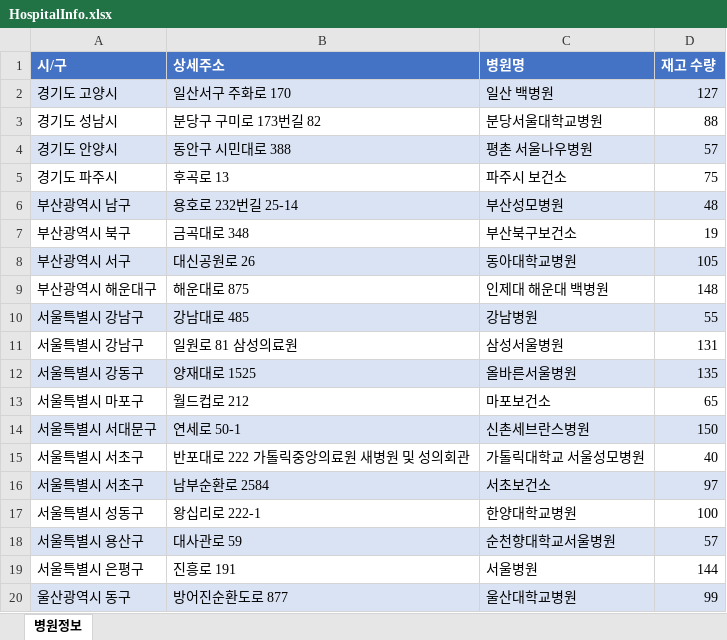
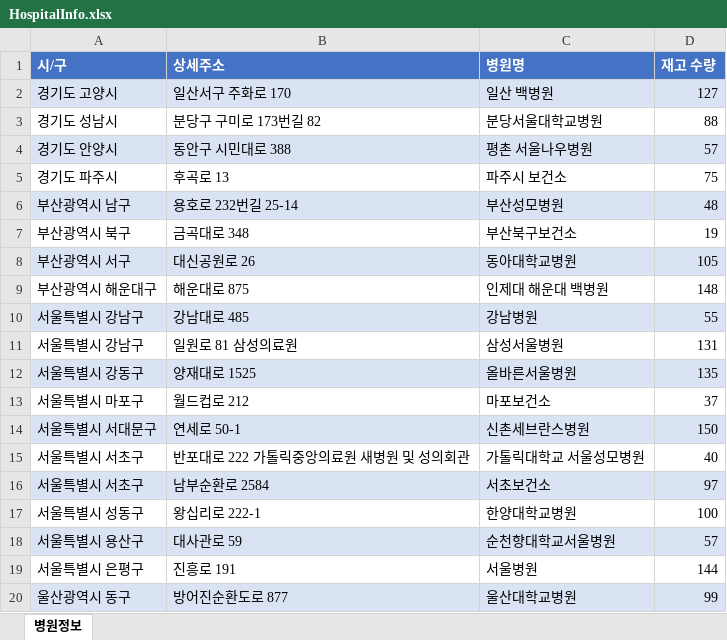
Before and after one commit to kmk9259/KH_MiniProject_Corona_Vaccine_Scheduled_Vaccination_System, an Excel workbook: data/HospitalInfo.xlsx, sheet 병원정보, drawn as a sheet; values as stored, in another font and other column widths than the file's, no borders; the diff names each change by its address in the sheet, - before the commit and + after, or states it on an @@ line.

```diff
--- a/data/HospitalInfo.xlsx (sheet 병원정보)
+++ b/data/HospitalInfo.xlsx (sheet 병원정보)
-D13 (재고 수량): 65
+D13 (재고 수량): 37
```
Also changed, not shown: 1 other file.
